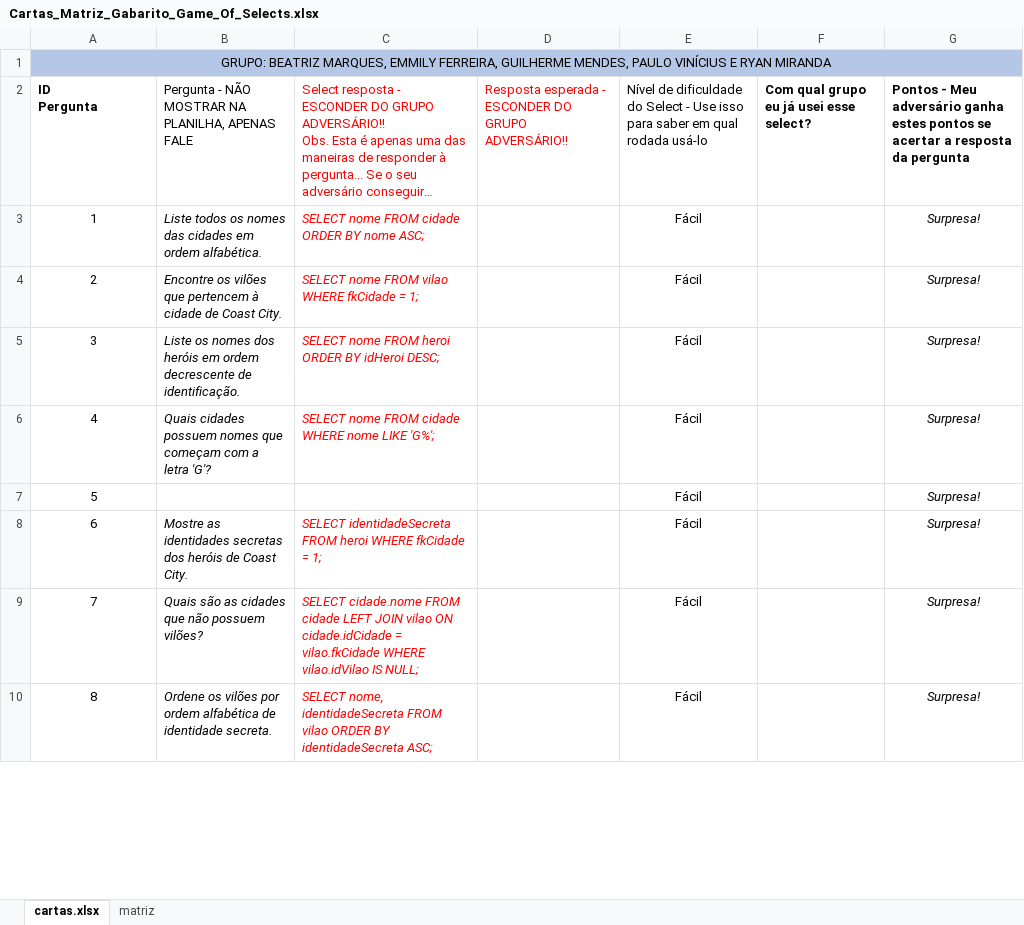
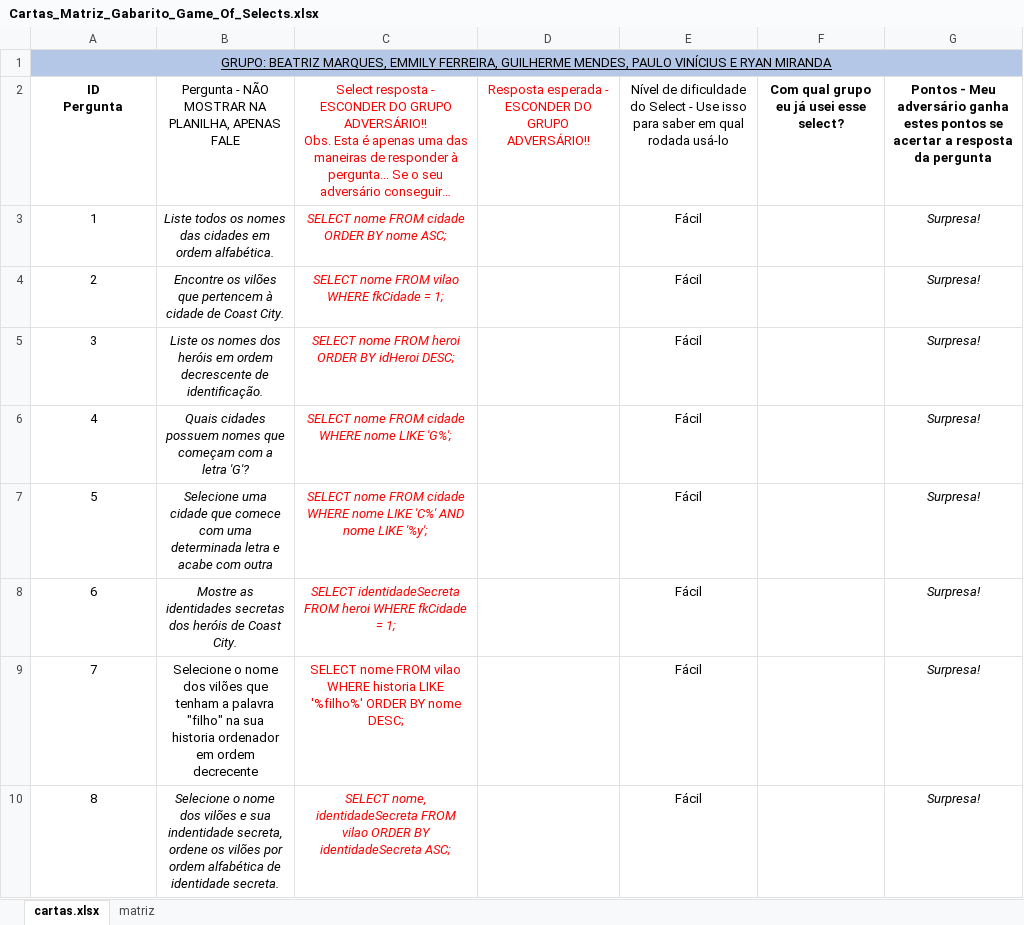
Before and after one commit to paulovdosanjos/Game-Of-Select, an Excel workbook: Cartas_Matriz_Gabarito_Game_Of_Selects.xlsx, sheet cartas.xlsx, drawn as a sheet; only a part is shown; long unchanged cells end in …; values as stored, in another font and other column widths than the file's, no borders; charts and pictures not drawn; the diff covers the shown part only; the diff names each change by its address in the sheet, - before the commit and + after, or states it on an @@ line.

Commit message:
terminando selects faceis

```diff
--- a/Cartas_Matriz_Gabarito_Game_Of_Selects.xlsx (sheet cartas.xlsx)
+++ b/Cartas_Matriz_Gabarito_Game_Of_Selects.xlsx (sheet cartas.xlsx)
-A1 underline: off
+A1 underline: on
-A2:G2 alignment: left
+A2:G2 alignment: center
-B3:C6 alignment: left
+B3:C6 alignment: center
-B7: (empty)
+B7: Selecione uma cidade que comece com uma determinada letra e acabe com outra
-C7: (empty)
+C7: SELECT nome FROM cidade WHERE nome LIKE 'C%' AND nome LIKE '%y';
-B8:C10 alignment: left
+B8:C10 alignment: center
-B9: Quais são as cidades que não possuem vilões?
+B9: Selecione o nome dos vilões que tenham a palavra "filho" na sua historia ordenador em ordem decrecente
-B9:C9 italic: on
+B9:C9 italic: off
-C9: SELECT cidade.nome FROM cidade LEFT JOIN vilao ON cidade.idCidade = vilao.fkCidade WHERE vilao.idVilao IS NULL;
+C9: SELECT nome FROM vilao WHERE historia LIKE '%filho%' ORDER BY nome DESC;
-B10: Ordene os vilões…
+B10: Selecione o nome dos vilões e sua indentidade secreta, ordene os vilões…
```
Also changed, not shown: 14 edited cells and cell formats elsewhere in this sheet, charts or pictures, 1 other file.
